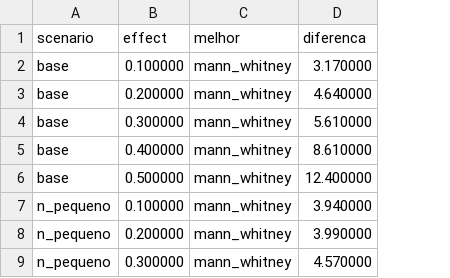
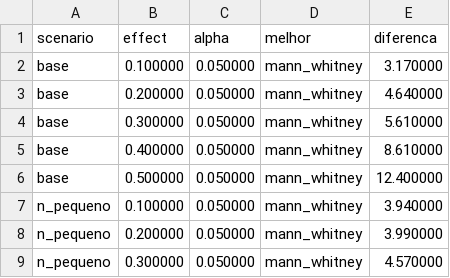
Before and after one commit to ArlindoSPJr/Lab04-Experimenta-oSoftware, a CSV file: results/poder_vencedor.csv, drawn as a sheet; only a part is shown; the diff covers the shown part only; the diff names each change by its address in the sheet, - before the commit and + after, or states it on an @@ line.

Commit message:
#48 data: results com alfa 0,05 (inalterado) e 0,01 em simulacao, tipo1_status e poder_vencedor

```diff
--- a/results/poder_vencedor.csv
+++ b/results/poder_vencedor.csv
+column C (alpha), rows 2-9: all 0.050000
```
Also changed, not shown: 20 added rows elsewhere in this file, results/simulacao.csv, results/tipo1_status.csv.
